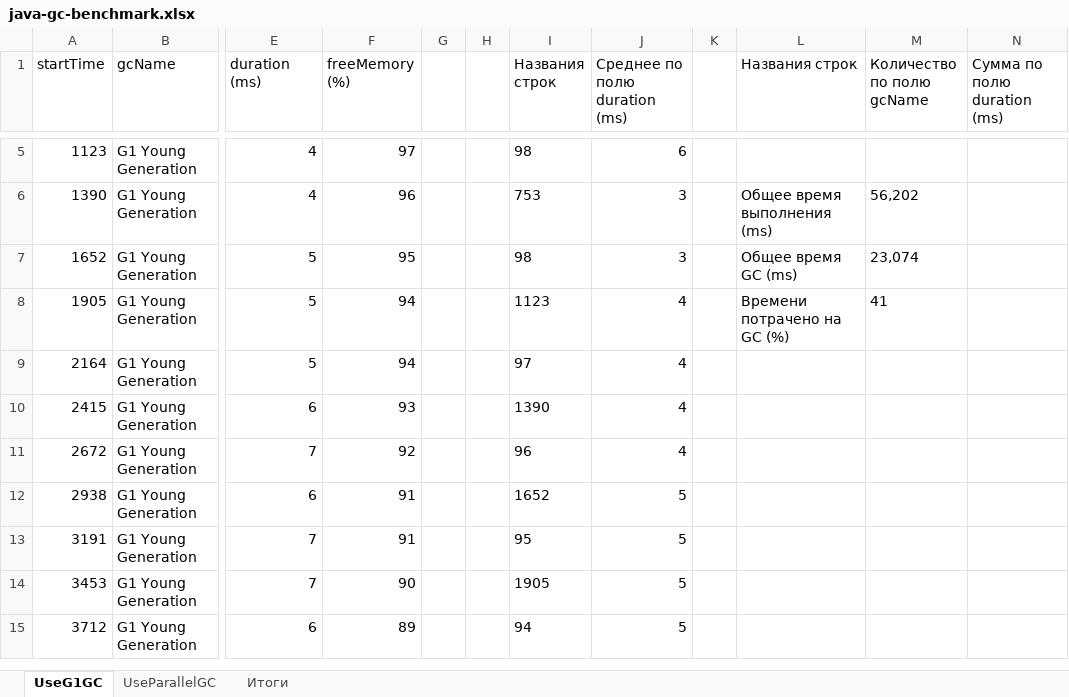
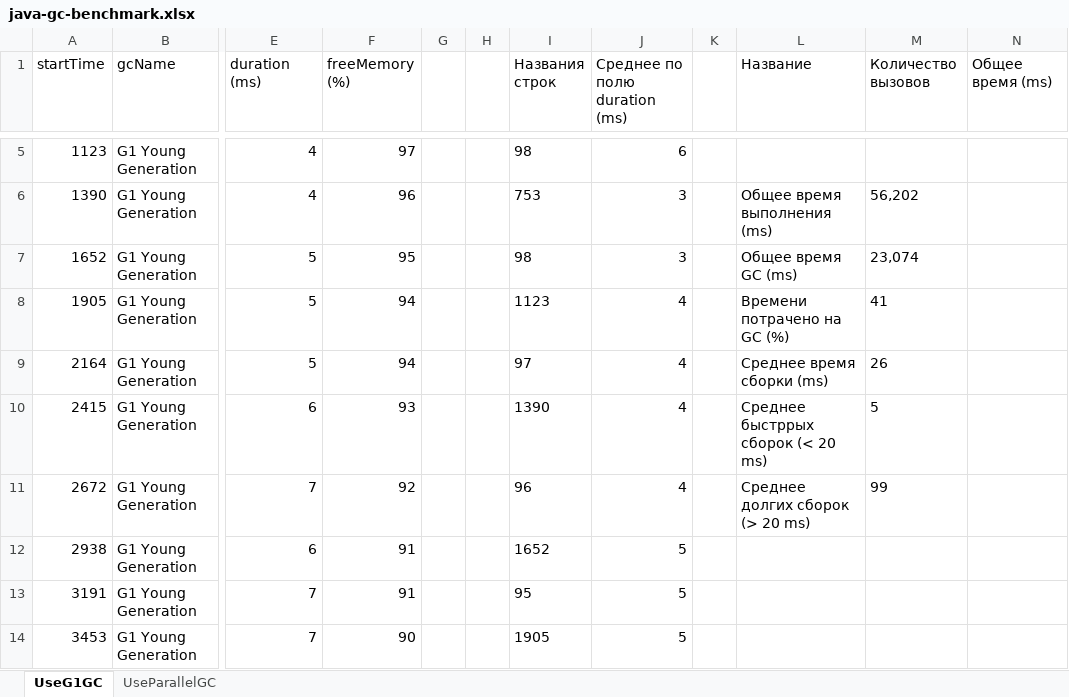
Before and after one commit to mherarsh/2020-06-otus-java-arshakyan, an Excel workbook: hw04-gc-menchmark/benchmark-data/java-gc-benchmark.xlsx, sheet UseG1GC, drawn as a sheet; only a part is shown, gaps mark what is left out; the shorter side is filled out with more unchanged rows; values as stored, in another font and other column widths than the file's, no borders; charts and pictures and table styles not drawn; the diff names each change by its address in the sheet, - before the commit and + after, or states it on an @@ line.

```diff
--- a/hw04-gc-menchmark/benchmark-data/java-gc-benchmark.xlsx (sheet UseG1GC)
+++ b/hw04-gc-menchmark/benchmark-data/java-gc-benchmark.xlsx (sheet UseG1GC)
-sheet tab: Итоги
-L1: Названия строк
+L1: Названиe
-M1: Количество по полю gcName
+M1: Количество вызовов
-N1: Сумма по полю duration (ms)
+N1: Общее время (ms)
-L9 (Названиe): (empty)
+L9 (Названиe): Среднее время сборки (ms)
-M9 (Количество вызовов): (empty)
+M9 (Количество вызовов): 26
-L10 (Названиe): (empty)
+L10 (Названиe): Среднее быстррых сборок (< 20 ms)
-M10 (Количество вызовов): (empty)
+M10 (Количество вызовов): 5
-L11 (Названиe): (empty)
+L11 (Названиe): Среднее долгих сборок (> 20 ms)
-M11 (Количество вызовов): (empty)
+M11 (Количество вызовов): 99
```
Also changed, not shown: sheet UseParallelGC, formulas that keep their value, charts or pictures, 3 other files.
